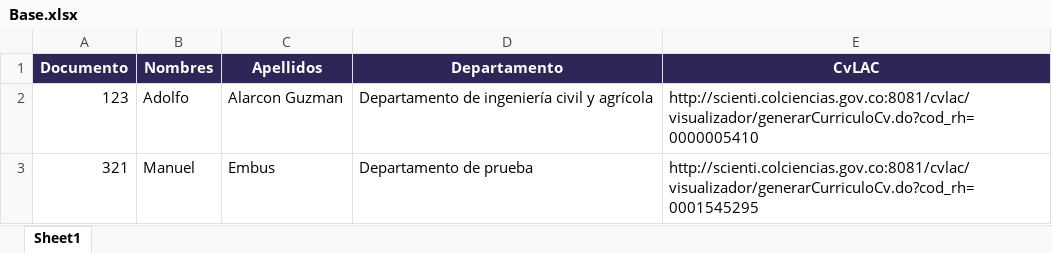
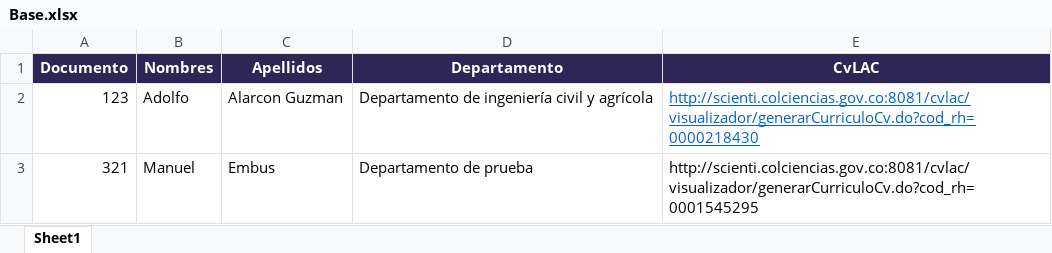
Before and after one commit to mfneirae/CvLAC-Complete, an Excel workbook: Base.xlsx, sheet Sheet1, drawn as a sheet; values as stored, in another font and other column widths than the file's, no borders; the diff names each change by its address in the sheet, - before the commit and + after, or states it on an @@ line.

```diff
--- a/Base.xlsx (sheet Sheet1)
+++ b/Base.xlsx (sheet Sheet1)
-E2 (CvLAC): http://scienti.colciencias.gov.co:8081/cvlac/visualizador/generarCurriculoCv.do?cod_rh=0000005410
+E2 (CvLAC): http://scienti.colciencias.gov.co:8081/cvlac/visualizador/generarCurriculoCv.do?cod_rh=0000218430
@@ E2 underline: off → on, text colour: black → #0563C1 @@
```
Also changed, not shown: 8 other files.
